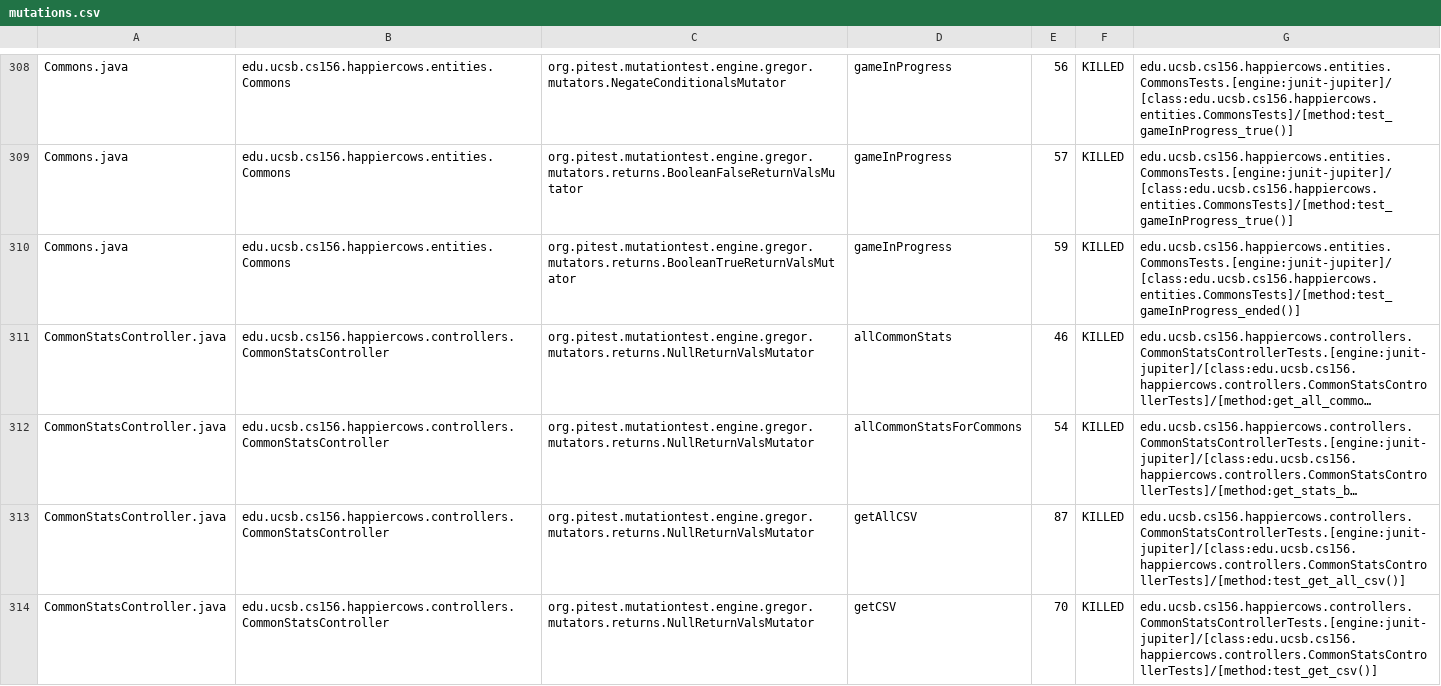
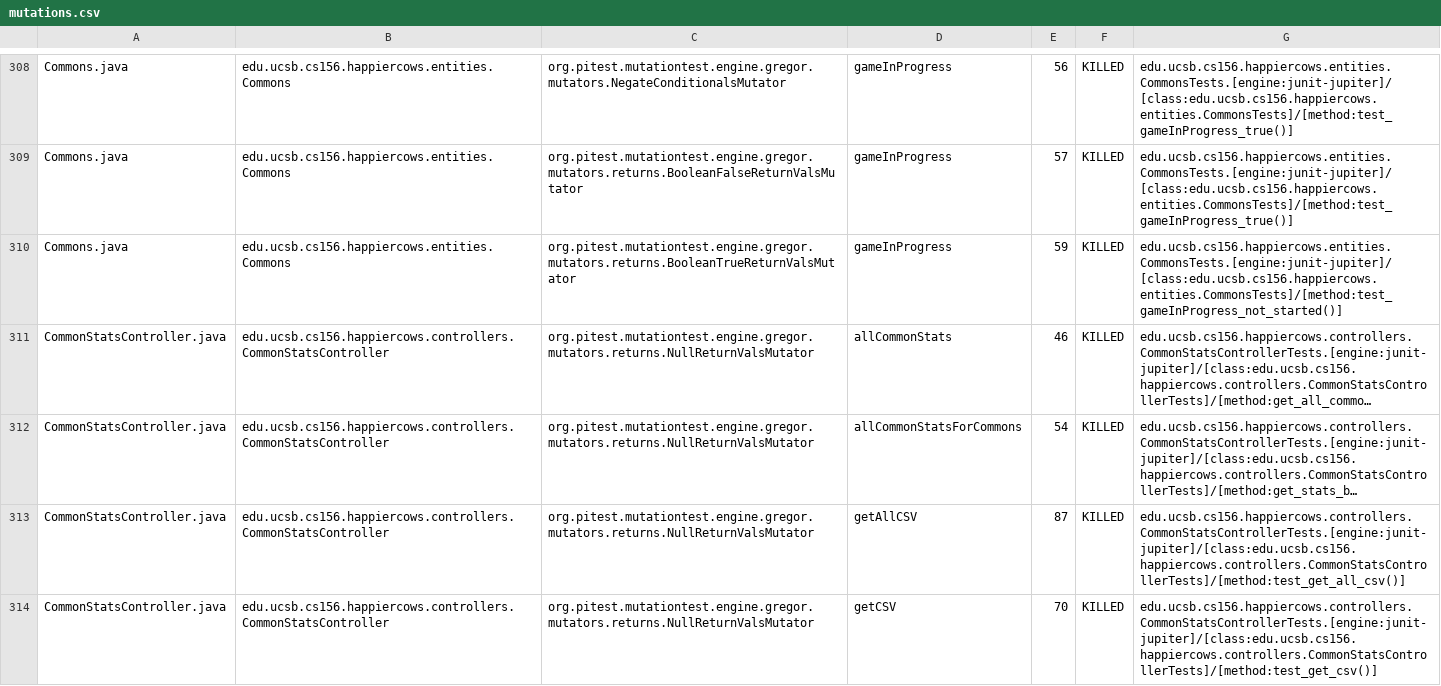
Before and after one commit to ucsb-cs156-s24/proj-happycows-s24-4pm-6, a CSV file: prs/61/pitest/mutations.csv, drawn as a sheet; only a part is shown, gaps mark what is left out; long unchanged cells end in …; the diff covers the shown part only; the diff names each change by its address in the sheet, - before the commit and + after, or states it on an @@ line.

Commit message:
Deploying to gh-pages from @ ucsb-cs156-s24/proj-happycows-s24-4pm-6@6042c96e74379960c3ee8ca36ae18bddaaad5501 🚀

```diff
--- a/prs/61/pitest/mutations.csv
+++ b/prs/61/pitest/mutations.csv
-G310: edu.ucsb.cs156.happiercows.entities.CommonsTests.[engine:junit-jupiter]/[class:edu.ucsb.cs156.happiercows.entities.CommonsTests]/[method:test_gameInProgress_ended()]
+G310: edu.ucsb.cs156.happiercows.entities.CommonsTests.[engine:junit-jupiter]/[class:edu.ucsb.cs156.happiercows.entities.CommonsTests]/[method:test_gameInProgress_not_started()]
```
Also changed, not shown: 39 edited cells elsewhere in this file, 48 other files.
